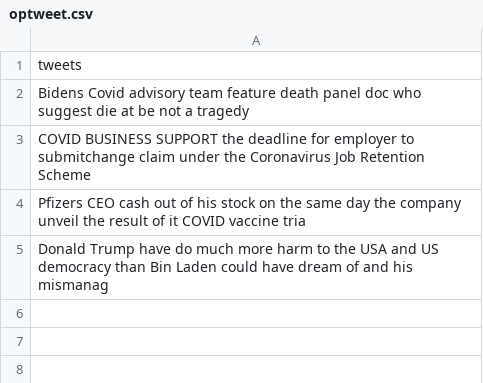
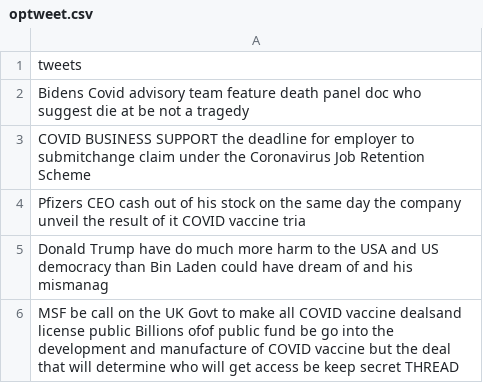
Before and after one commit to Zephyrs3/Sentiment_analysis, a CSV file: optweet.csv, drawn as a sheet; the diff names each change by its address in the sheet, - before the commit and + after, or states it on an @@ line.

Commit message:
Updated

```diff
--- a/optweet.csv
+++ b/optweet.csv
+row 6: MSF be call on the UK Govt to make all COVID vaccine dealsand license public Billions ofof public fund be go into the development and manufacture of COVID vaccine but the deal that will determine who will get access be keep secret THREAD
```
